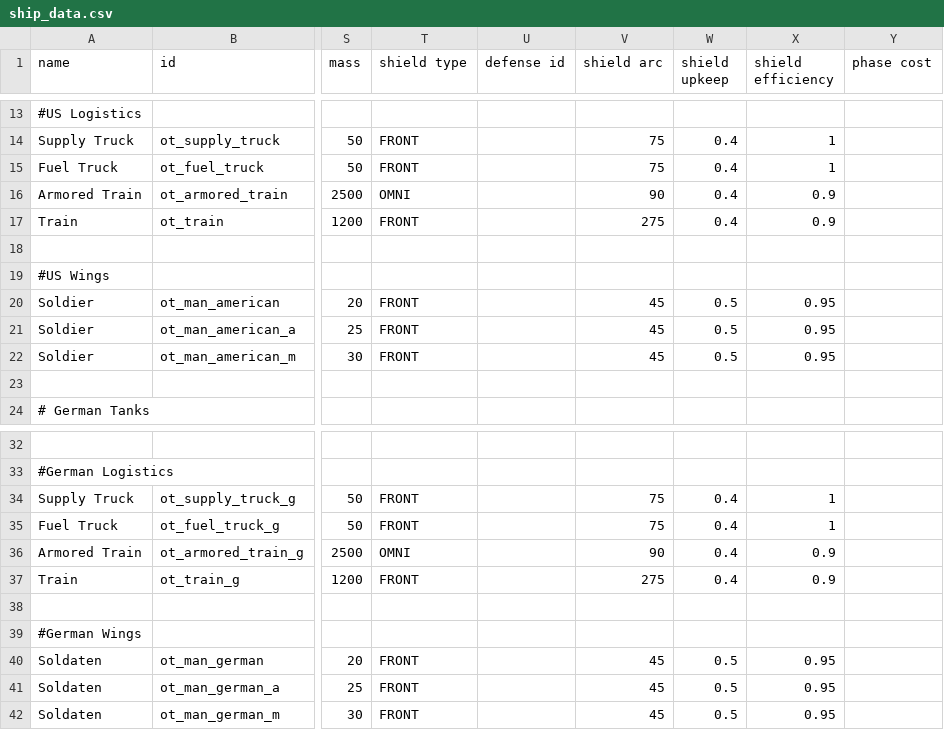
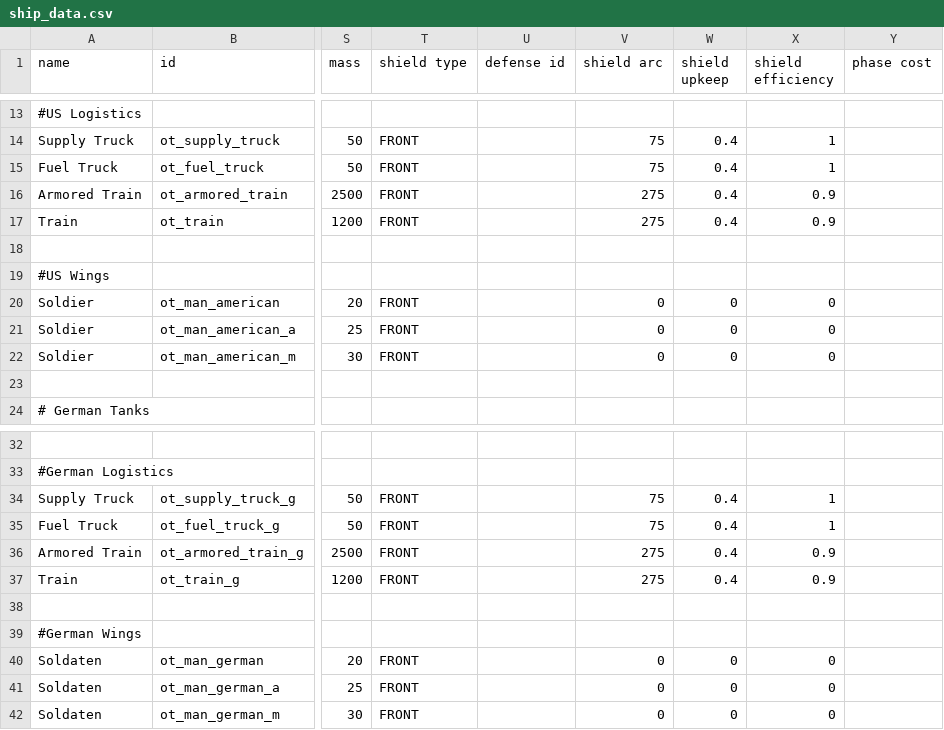
Before and after one commit to OfflcerSam/TankSector, a CSV file: data/hulls/ship_data.csv, drawn as a sheet; only a part is shown, gaps mark what is left out; the diff names each change by its address in the sheet, - before the commit and + after, or states it on an @@ line.

```diff
--- a/data/hulls/ship_data.csv
+++ b/data/hulls/ship_data.csv
-T16 (shield type): OMNI
+T16 (shield type): FRONT
-V16 (shield arc): 90
+V16 (shield arc): 275
-V20:V22 (shield arc): 45
+V20:V22 (shield arc): 0
-W20:W22 (shield upkeep): 0.5
+W20:W22 (shield upkeep): 0
-X20:X22 (shield efficiency): 0.95
+X20:X22 (shield efficiency): 0
-T36 (shield type): OMNI
+T36 (shield type): FRONT
-V36 (shield arc): 90
+V36 (shield arc): 275
-V40:V42 (shield arc): 45
+V40:V42 (shield arc): 0
-W40:W42 (shield upkeep): 0.5
+W40:W42 (shield upkeep): 0
-X40:X42 (shield efficiency): 0.95
+X40:X42 (shield efficiency): 0
```
Also changed, not shown: data/strings/descriptions.csv, data/weapons/weapon_data.csv, 2 other files.
